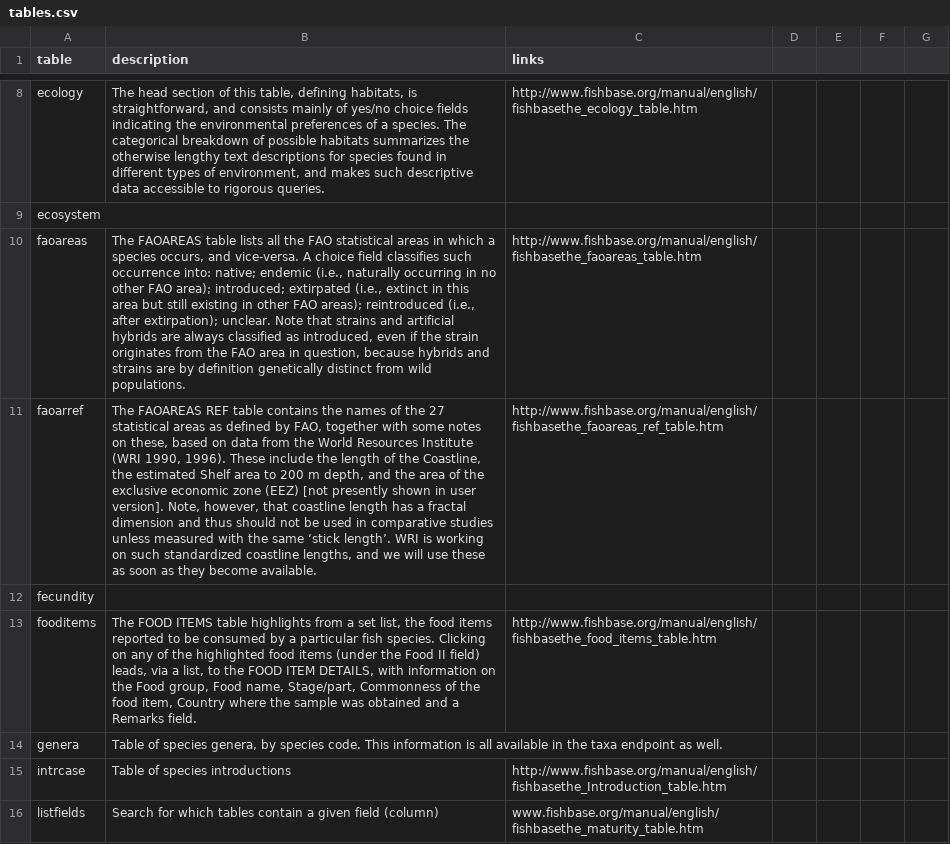
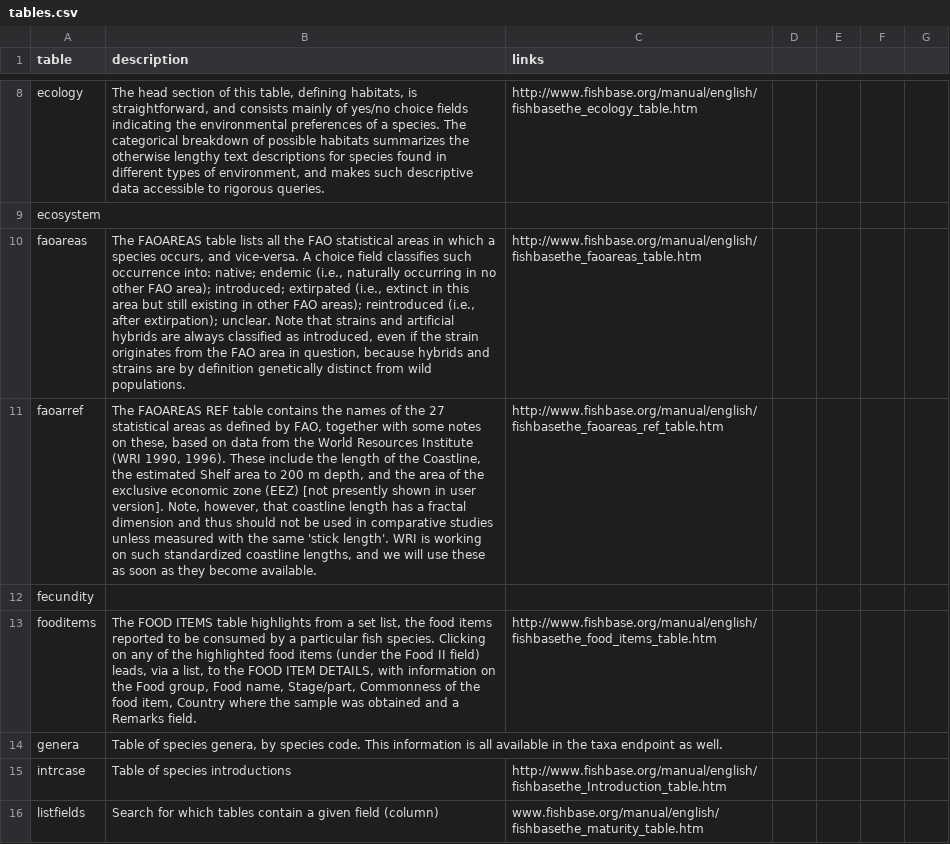
Before and after one commit to ropensci/fishbaseapi, a CSV file: docs/docs-sources/tables.csv, drawn as a sheet; only a part is shown, gaps mark what is left out; the diff covers the shown part only; the diff names each change by its address in the sheet, - before the commit and + after, or states it on an @@ line.

```diff
--- a/docs/docs-sources/tables.csv
+++ b/docs/docs-sources/tables.csv
-B11 (description): …the same ‘stick length’. WRI is…
+B11 (description): …the same 'stick length'. WRI is…
```
Also changed, not shown: 7 edited cells elsewhere in this file.
